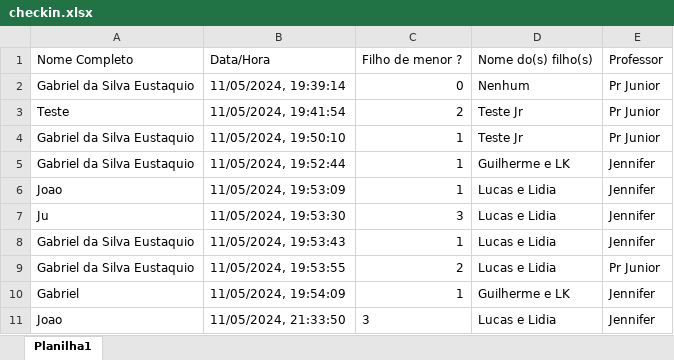
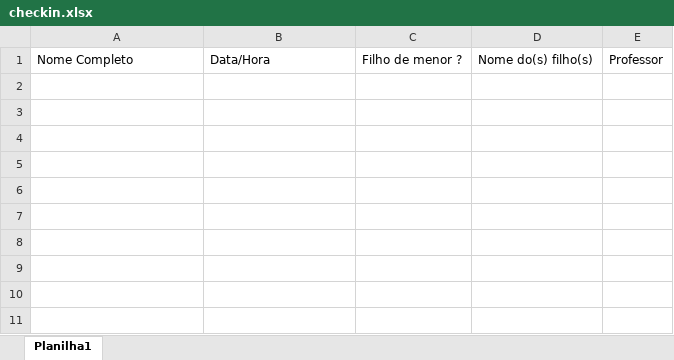
Before and after one commit to gabriel-eustaquio/ondasBack, an Excel workbook: checkin.xlsx, sheet Planilha1, drawn as a sheet; values as stored, in another font and other column widths than the file's, no borders; the diff names each change by its address in the sheet, - before the commit and + after, or states it on an @@ line.

Commit message:
adding

```diff
--- a/checkin.xlsx (sheet Planilha1)
+++ b/checkin.xlsx (sheet Planilha1)
-row 2: Gabriel da Silva Eustaquio | 11/05/2024, 19:39:14 | 0 | Nenhum | Pr Junior
-row 3: Teste | 11/05/2024, 19:41:54 | 2 | Teste Jr | Pr Junior
-row 4: Gabriel da Silva Eustaquio | 11/05/2024, 19:50:10 | 1 | Teste Jr | Pr Junior
-row 5: Gabriel da Silva Eustaquio | 11/05/2024, 19:52:44 | 1 | Guilherme e LK | Jennifer
-row 6: Joao | 11/05/2024, 19:53:09 | 1 | Lucas e Lidia | Jennifer
-row 7: Ju | 11/05/2024, 19:53:30 | 3 | Lucas e Lidia | Jennifer
-row 8: Gabriel da Silva Eustaquio | 11/05/2024, 19:53:43 | 1 | Lucas e Lidia | Jennifer
-row 9: Gabriel da Silva Eustaquio | 11/05/2024, 19:53:55 | 2 | Lucas e Lidia | Pr Junior
-row 10: Gabriel | 11/05/2024, 19:54:09 | 1 | Guilherme e LK | Jennifer
-row 11: Joao | 11/05/2024, 21:33:50 | 3 | Lucas e Lidia | Jennifer
```
